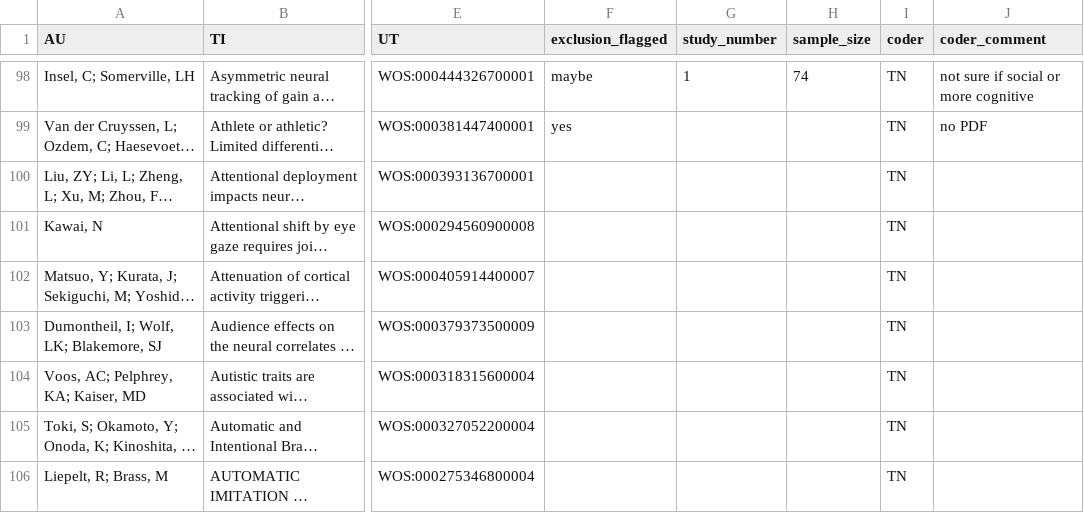
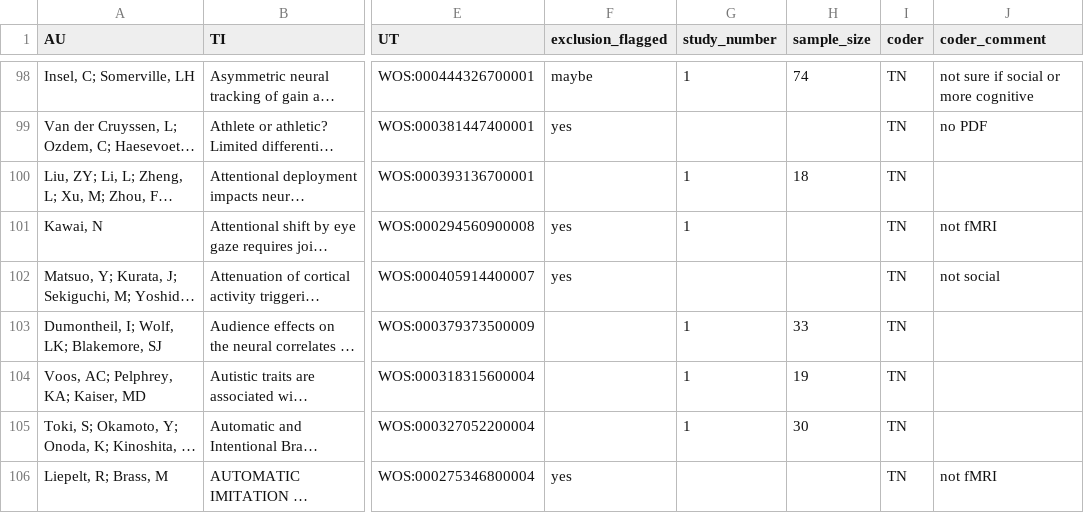
Before and after one commit to pederisager/NeuroRep_RV, a TSV file: raw_data/dataset_A_coded.tsv, drawn as a sheet; only a part is shown, gaps mark what is left out; long unchanged cells end in …; the diff covers the shown part only; the diff names each change by its address in the sheet, - before the commit and + after, or states it on an @@ line.

Commit message:
coded more articles, on Titles beginning with D now

```diff
--- a/raw_data/dataset_A_coded.tsv
+++ b/raw_data/dataset_A_coded.tsv
-G100:G101 (study_number): (empty)
+G100:G101 (study_number): 1
-H100 (sample_size): (empty)
+H100 (sample_size): 18
-F101:F102 (exclusion_flagged): (empty)
+F101:F102 (exclusion_flagged): yes
-J101 (coder_comment): (empty)
+J101 (coder_comment): not fMRI
-J102 (coder_comment): (empty)
+J102 (coder_comment): not social
-G103:G105 (study_number): (empty)
+G103:G105 (study_number): 1
-H103 (sample_size): (empty)
+H103 (sample_size): 33
-H104 (sample_size): (empty)
+H104 (sample_size): 19
-H105 (sample_size): (empty)
+H105 (sample_size): 30
-F106 (exclusion_flagged): (empty)
+F106 (exclusion_flagged): yes
-J106 (coder_comment): (empty)
+J106 (coder_comment): not fMRI
```
Also changed, not shown: 2 added rows and 44 edited cells elsewhere in this file.
